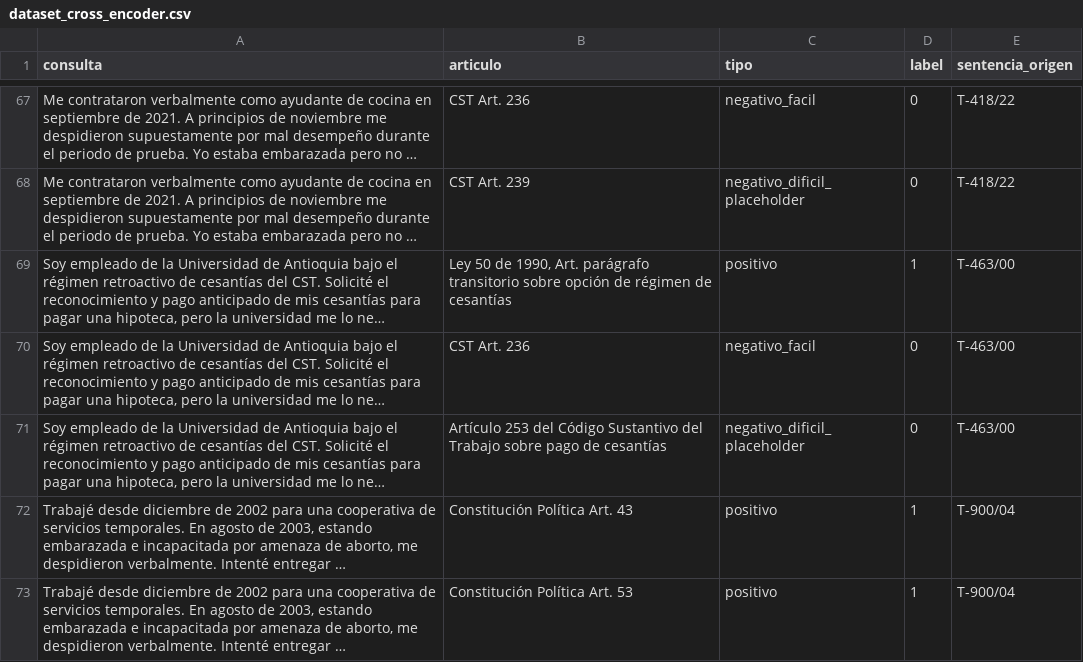
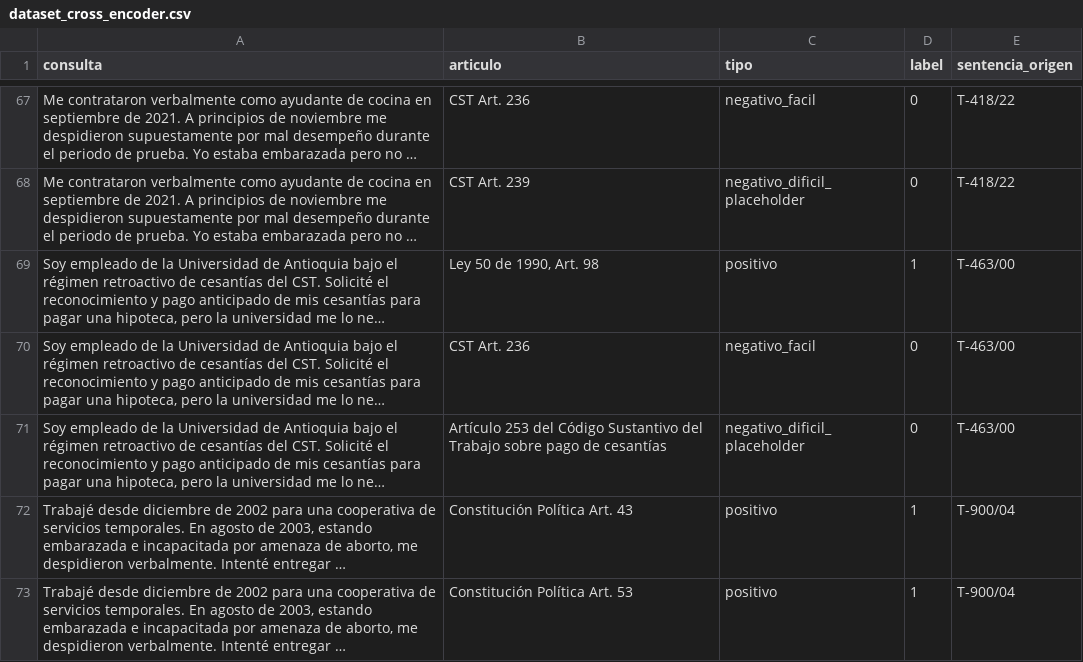
Before and after one commit to Bosnape/cabrejos-ortiz-valencia-lopez, a CSV file: data/dataset_cross_encoder.csv, drawn as a sheet; only a part is shown, gaps mark what is left out; long unchanged cells end in …; the diff names each change by its address in the sheet, - before the commit and + after, or states it on an @@ line.

Commit message:
Update entries in dataset_cross_encoder.csv

```diff
--- a/data/dataset_cross_encoder.csv
+++ b/data/dataset_cross_encoder.csv
-B69 (articulo): …1990, Art. parágrafo transitorio sobre opción de régimen de cesantías
+B69 (articulo): …1990, Art. 98
```
